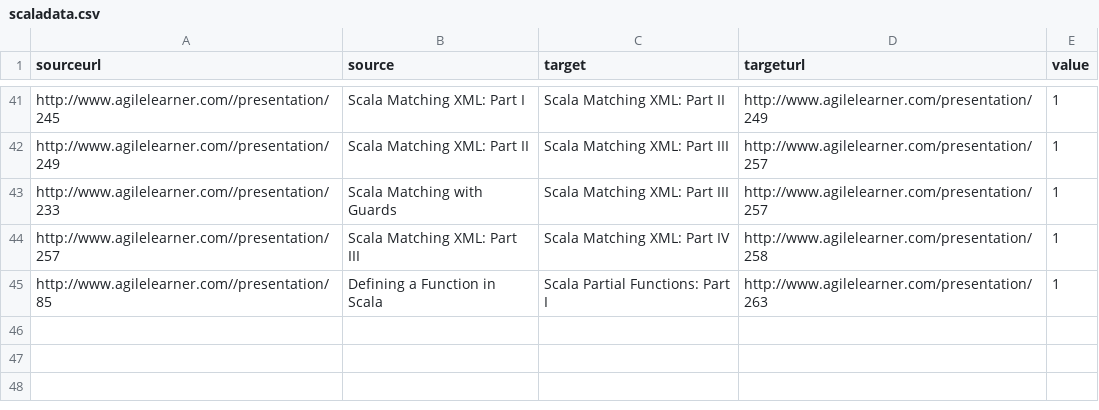
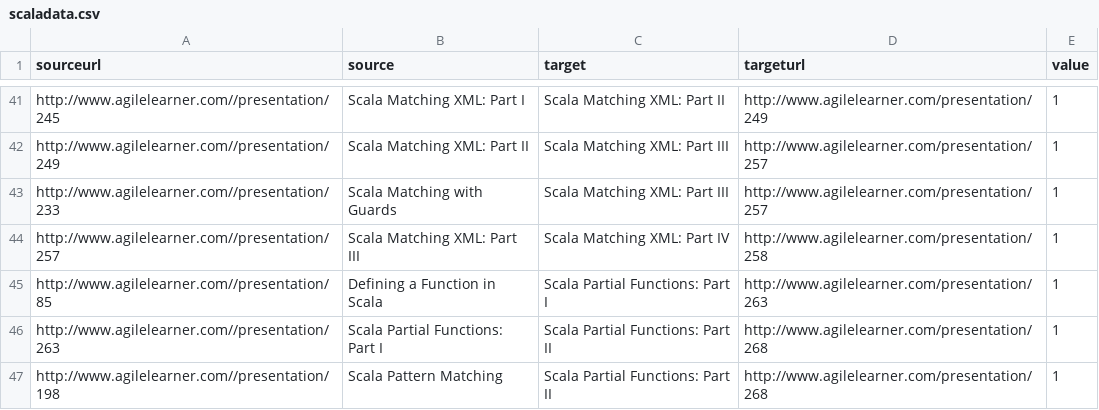
Before and after one commit to giampaolotrapasso/giampaolotrapasso.github.io, a CSV file: agilelearnermaps/scaladata.csv, drawn as a sheet; only a part is shown, gaps mark what is left out.

```diff
--- a/agilelearnermaps/scaladata.csv
+++ b/agilelearnermaps/scaladata.csv
@@ -45 +45,3 @@ sourceurl,source,target,targeturl,value
 "http://www.agilelearner.com//presentation/85","Defining a Function in Scala","Scala Partial Functions: Part I","http://www.agilelearner.com/presentation/263","1"
+"http://www.agilelearner.com//presentation/263","Scala Partial Functions: Part I","Scala Partial Functions: Part II","http://www.agilelearner.com/presentation/268","1"
+"http://www.agilelearner.com//presentation/198","Scala Pattern Matching","Scala Partial Functions: Part II","http://www.agilelearner.com/presentation/268","1"
```
Also changed, not shown: agilelearnermaps/clojuredata.csv, agilelearnermaps/groovydata.csv, 1 other file.
